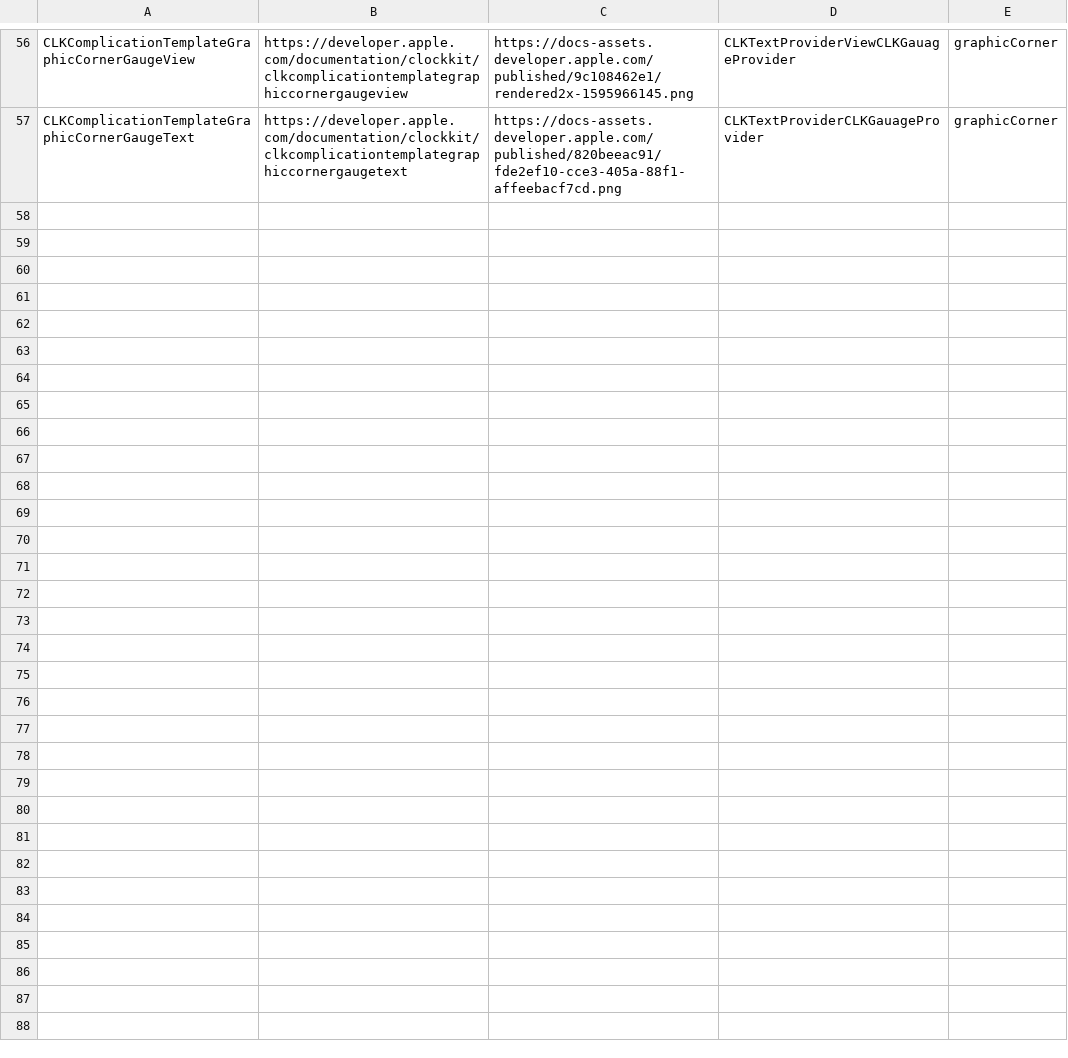
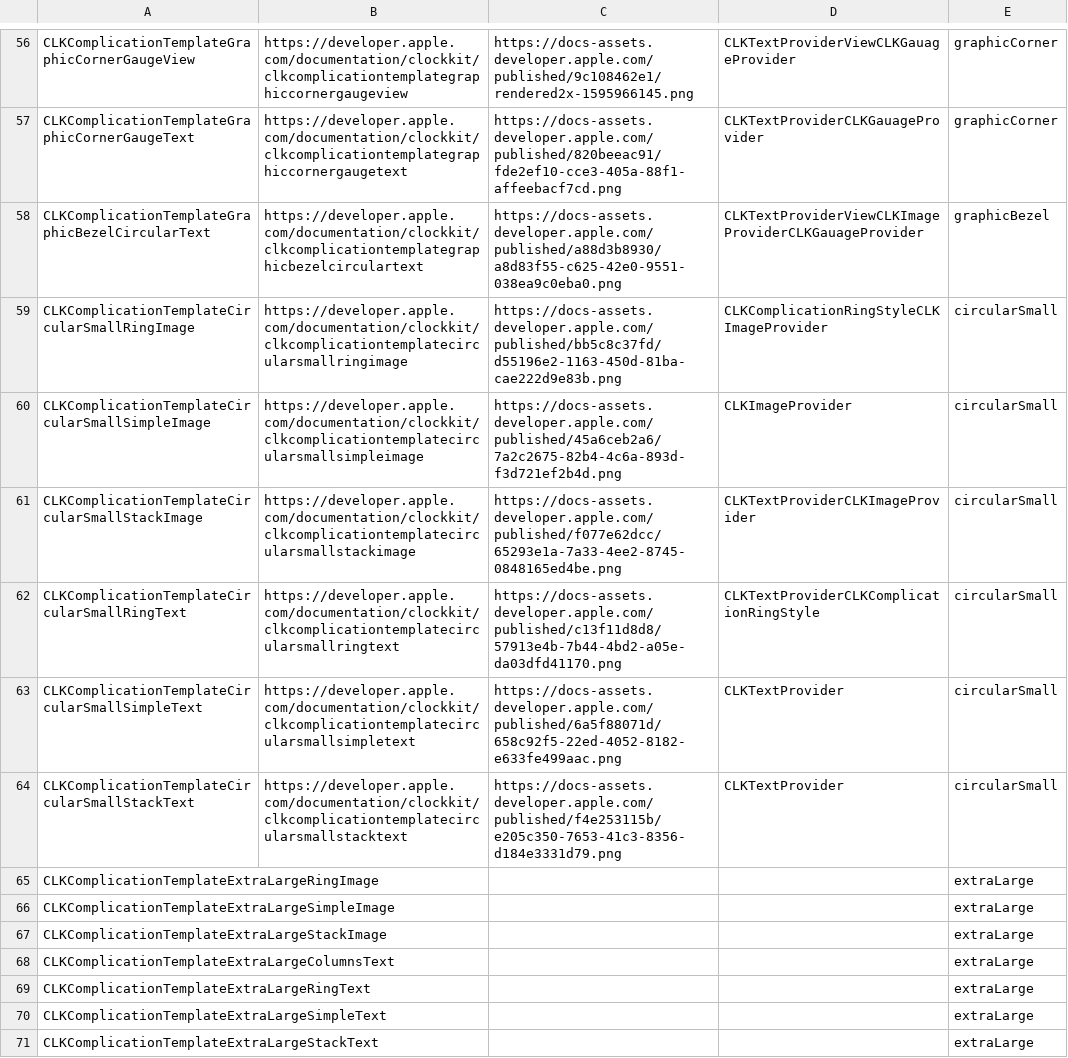
Before and after one commit to luomein/Apple_Watch_Complication_Lookbook, a CSV file: ComplicationTemplate.csv, drawn as a sheet; only a part is shown, gaps mark what is left out; the diff names each change by its address in the sheet, - before the commit and + after, or states it on an @@ line.

Commit message:
Add files via upload

```diff
--- a/ComplicationTemplate.csv
+++ b/ComplicationTemplate.csv
+row 58: CLKComplicationTemplateGraphicBezelCircularText | https://developer.apple.com/documentation/clockkit/clkcomplicationtemplategraphicbezelcirculartext | https://docs-assets.developer.apple.com/published/a88d3b8930/a8d83f55-c625-42e0-9551-038ea9c0eba0.png | CLKTextProviderViewCLKImageProviderCLKGauageProvider | graphicBezel
+row 59: CLKComplicationTemplateCircularSmallRingImage | https://developer.apple.com/documentation/clockkit/clkcomplicationtemplatecircularsmallringimage | https://docs-assets.developer.apple.com/published/bb5c8c37fd/d55196e2-1163-450d-81ba-cae222d9e83b.png | CLKComplicationRingStyleCLKImageProvider | circularSmall
+row 60: CLKComplicationTemplateCircularSmallSimpleImage | https://developer.apple.com/documentation/clockkit/clkcomplicationtemplatecircularsmallsimpleimage | https://docs-assets.developer.apple.com/published/45a6ceb2a6/7a2c2675-82b4-4c6a-893d-f3d721ef2b4d.png | CLKImageProvider | circularSmall
+row 61: CLKComplicationTemplateCircularSmallStackImage | https://developer.apple.com/documentation/clockkit/clkcomplicationtemplatecircularsmallstackimage | https://docs-assets.developer.apple.com/published/f077e62dcc/65293e1a-7a33-4ee2-8745-0848165ed4be.png | CLKTextProviderCLKImageProvider | circularSmall
+row 62: CLKComplicationTemplateCircularSmallRingText | https://developer.apple.com/documentation/clockkit/clkcomplicationtemplatecircularsmallringtext | https://docs-assets.developer.apple.com/published/c13f11d8d8/57913e4b-7b44-4bd2-a05e-da03dfd41170.png | CLKTextProviderCLKComplicationRingStyle | circularSmall
+row 63: CLKComplicationTemplateCircularSmallSimpleText | https://developer.apple.com/documentation/clockkit/clkcomplicationtemplatecircularsmallsimpletext | https://docs-assets.developer.apple.com/published/6a5f88071d/658c92f5-22ed-4052-8182-e633fe499aac.png | CLKTextProvider | circularSmall
+row 64: CLKComplicationTemplateCircularSmallStackText | https://developer.apple.com/documentation/clockkit/clkcomplicationtemplatecircularsmallstacktext | https://docs-assets.developer.apple.com/published/f4e253115b/e205c350-7653-41c3-8356-d184e3331d79.png | CLKTextProvider | circularSmall
+row 65: CLKComplicationTemplateExtraLargeRingImage |  |  |  | extraLarge
+row 66: CLKComplicationTemplateExtraLargeSimpleImage |  |  |  | extraLarge
+row 67: CLKComplicationTemplateExtraLargeStackImage |  |  |  | extraLarge
+row 68: CLKComplicationTemplateExtraLargeColumnsText |  |  |  | extraLarge
+row 69: CLKComplicationTemplateExtraLargeRingText |  |  |  | extraLarge
+row 70: CLKComplicationTemplateExtraLargeSimpleText |  |  |  | extraLarge
+row 71: CLKComplicationTemplateExtraLargeStackText |  |  |  | extraLarge
```
